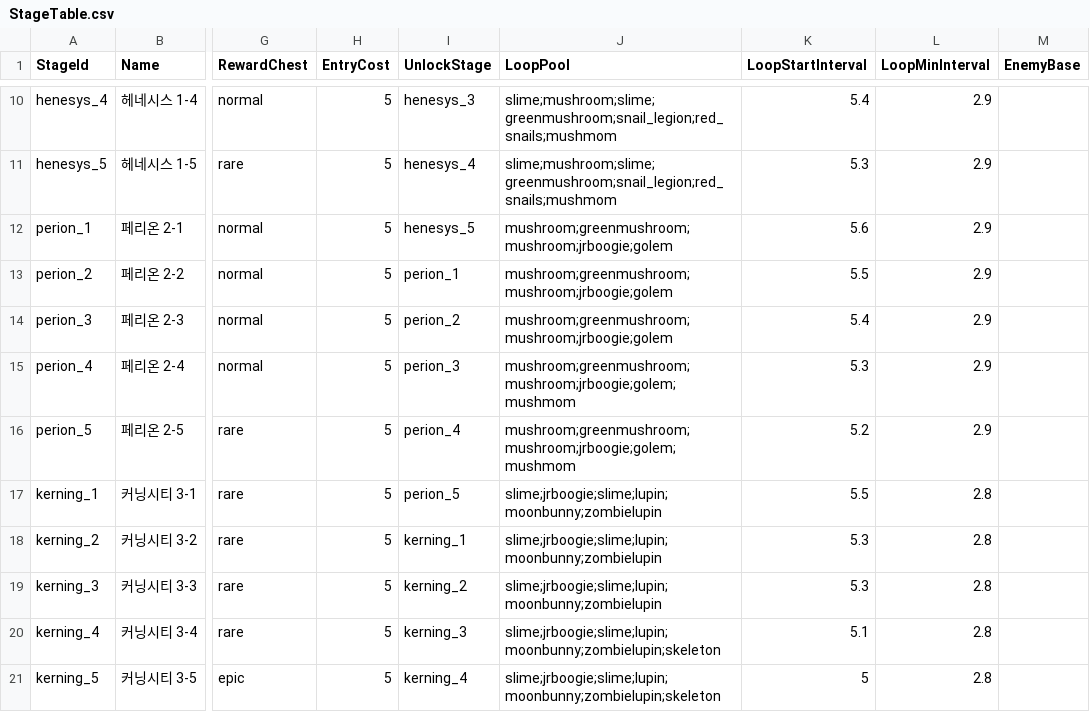
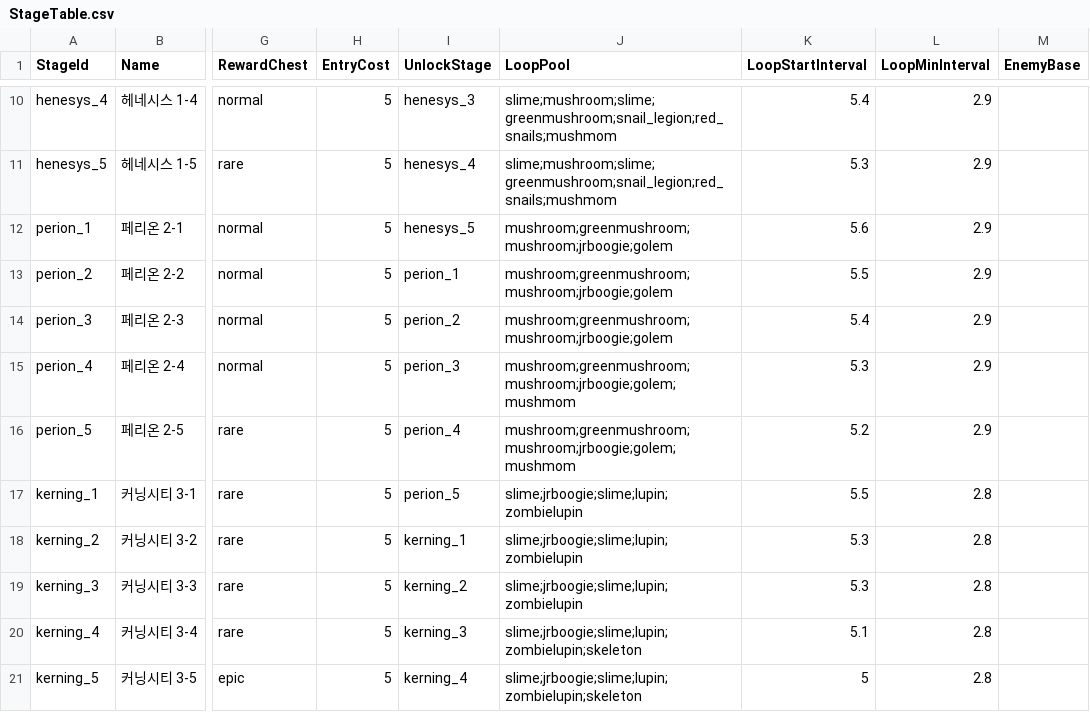
Before and after one commit to yannoo00/maple-war, a CSV file: RootDesk/MyDesk/Data/StageTable.csv, drawn as a sheet; only a part is shown, gaps mark what is left out; the diff covers the shown part only; the diff names each change by its address in the sheet, - before the commit and + after, or states it on an @@ line.

```diff
--- a/RootDesk/MyDesk/Data/StageTable.csv
+++ b/RootDesk/MyDesk/Data/StageTable.csv
-J17:J19 (LoopPool): slime;jrboogie;slime;lupin;moonbunny;zombielupin
+J17:J19 (LoopPool): slime;jrboogie;slime;lupin;zombielupin
-J20:J21 (LoopPool): slime;jrboogie;slime;lupin;moonbunny;zombielupin;skeleton
+J20:J21 (LoopPool): slime;jrboogie;slime;lupin;zombielupin;skeleton
```
Also changed, not shown: 15 edited cells elsewhere in this file, RootDesk/MyDesk/Data/EffectTable.csv, RootDesk/MyDesk/Data/StageWaveTable.csv, 10 other files.
